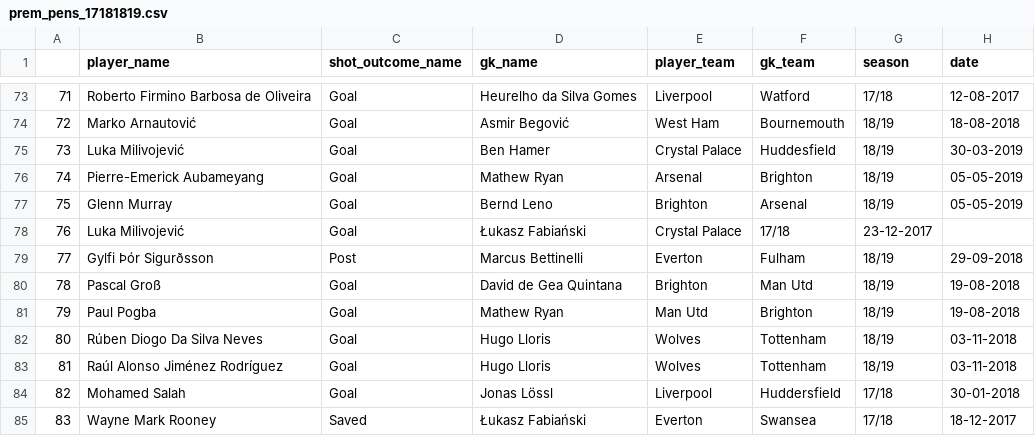
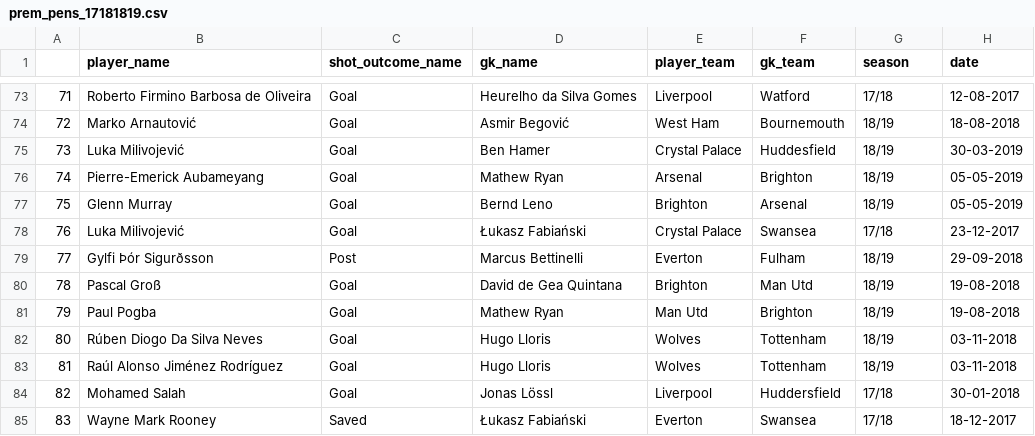
Before and after one commit to luizacbcampos/LearningFromThePros, a CSV file: data/events/prem_pens_17181819.csv, drawn as a sheet; only a part is shown, gaps mark what is left out.

Commit message:
Correcting; Zaha never scored a penalti on Fabiański

```diff
--- a/data/events/prem_pens_17181819.csv
+++ b/data/events/prem_pens_17181819.csv
@@ -77,3 +77,3 @@
 75,Glenn Murray,Goal,Bernd Leno,Brighton,Arsenal,18/19,05-05-2019,,,
-76,Luka Milivojević,Goal,Łukasz Fabiański,Crystal Palace,17/18,23-12-2017,,,,
+76,Luka Milivojević,Goal,Łukasz Fabiański,Crystal Palace,Swansea,17/18,23-12-2017,,,
 77,Gylfi Þór Sigurðsson,Post,Marcus Bettinelli,Everton,Fulham,18/19,29-09-2018,,,
```
